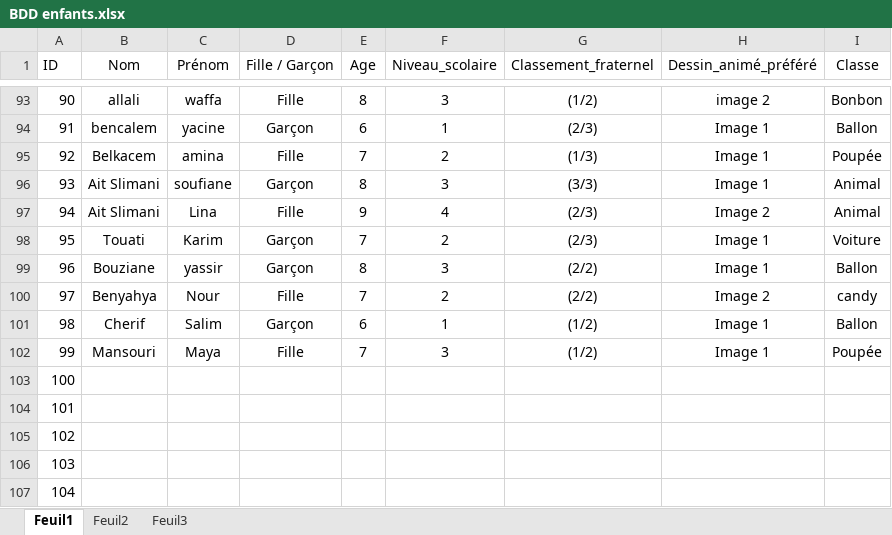
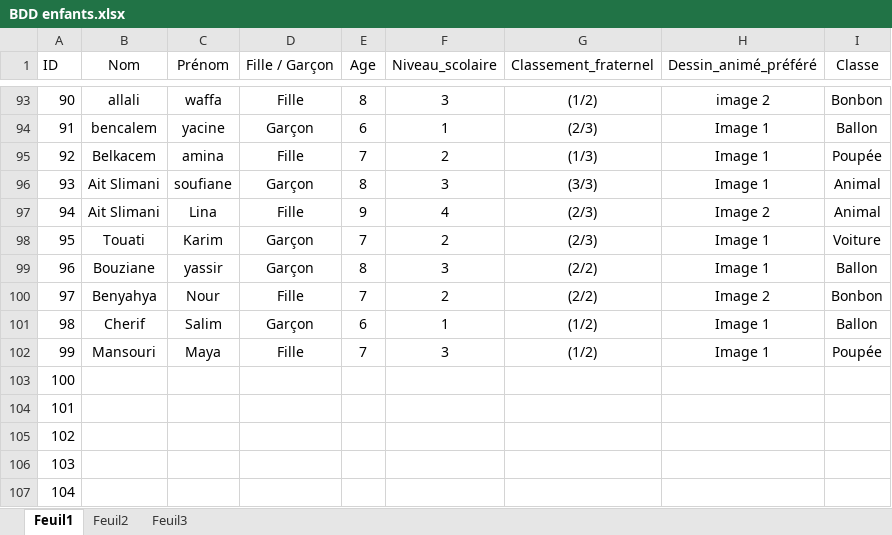
Before and after one commit to alla-abb/AI_Project, an Excel workbook: BDD enfants.xlsx, sheet Feuil1, drawn as a sheet; only a part is shown, gaps mark what is left out; values as stored, in another font and other column widths than the file's, no borders; the diff names each change by its address in the sheet, - before the commit and + after, or states it on an @@ line.

Commit message:
Update BDD enfants.xlsx

```diff
--- a/BDD enfants.xlsx (sheet Feuil1)
+++ b/BDD enfants.xlsx (sheet Feuil1)
-I100 (Classe): candy
+I100 (Classe): Bonbon
```
